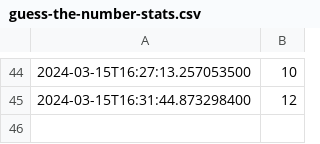
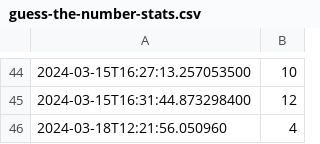
Before and after one commit to GatekeeperCode/COMP452-CodeTesting, a CSV file: guess-the-number-stats.csv, drawn as a sheet; only a part is shown, gaps mark what is left out; the diff names each change by its address in the sheet, - before the commit and + after, or states it on an @@ line.

Commit message:
added test with exception, but something broke in stats panel, will work on sorting that

```diff
--- a/guess-the-number-stats.csv
+++ b/guess-the-number-stats.csv
+row 46: 2024-03-18T12:21:56.050960 | 4
```
Also changed, not shown: 3 other files.
